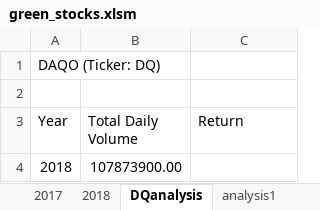
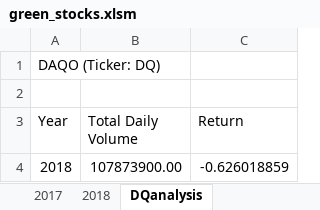
Before and after one commit to sherrkhan/stocks-analysis, an Excel workbook: green_stocks.xlsm, sheet DQanalysis, drawn as a sheet; values as stored, in another font and other column widths than the file's, no borders; the diff names each change by its address in the sheet, - before the commit and + after, or states it on an @@ line.

```diff
--- a/green_stocks.xlsm (sheet DQanalysis)
+++ b/green_stocks.xlsm (sheet DQanalysis)
-sheet tab: analysis1
-C4 (Return): (empty)
+C4 (Return): -0.626018859
```
Also changed, not shown: other sheet tabs.
